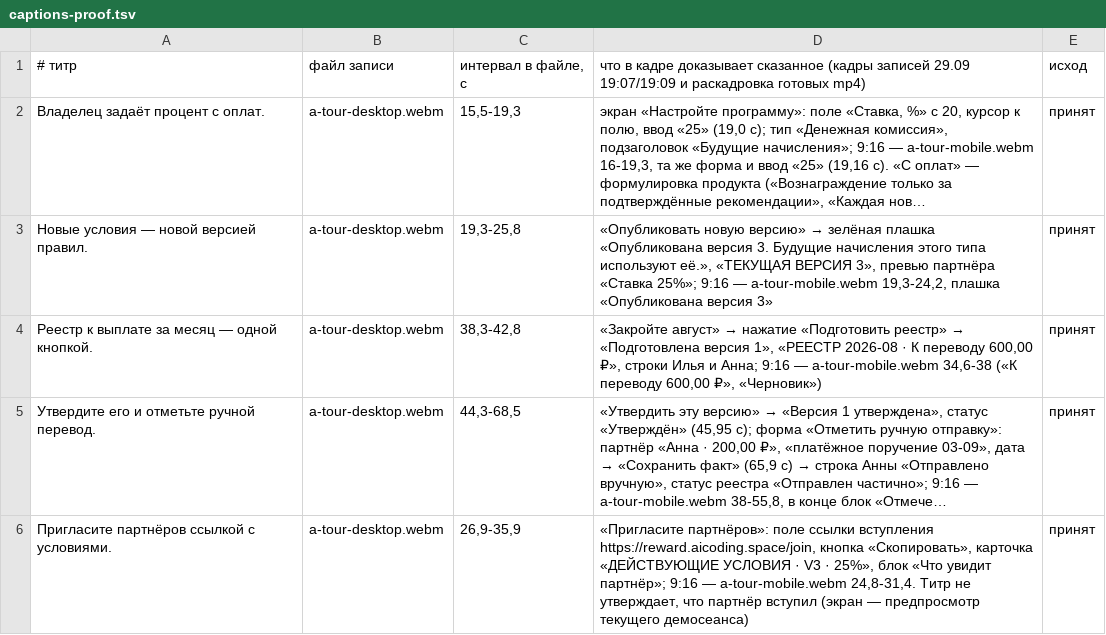
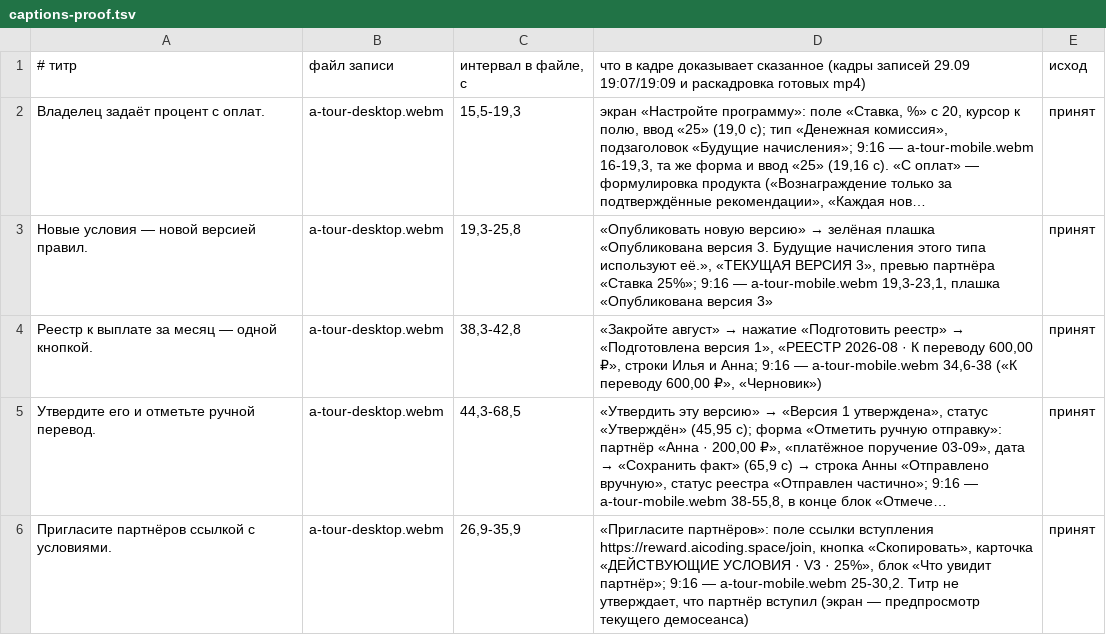
Before and after one commit to djd1m/2026-AUG-PU-Projects, a TSV file: promo/remotion/n3/captions-proof.tsv, drawn as a sheet; long unchanged cells end in …; the diff names each change by its address in the sheet, - before the commit and + after, or states it on an @@ line.

```diff
--- a/promo/remotion/n3/captions-proof.tsv
+++ b/promo/remotion/n3/captions-proof.tsv
-D3: …— a-tour-mobile.webm 19,3-24,2, плашка «Опубликована…
+D3: …— a-tour-mobile.webm 19,3-23,1, плашка «Опубликована…
-D6: …— a-tour-mobile.webm 24,8-31,4. Титр не…
+D6: …— a-tour-mobile.webm 25-30,2. Титр не…
```
Also changed, not shown: promo/remotion/n3/forbidden-zones.tsv, 9 other files.
